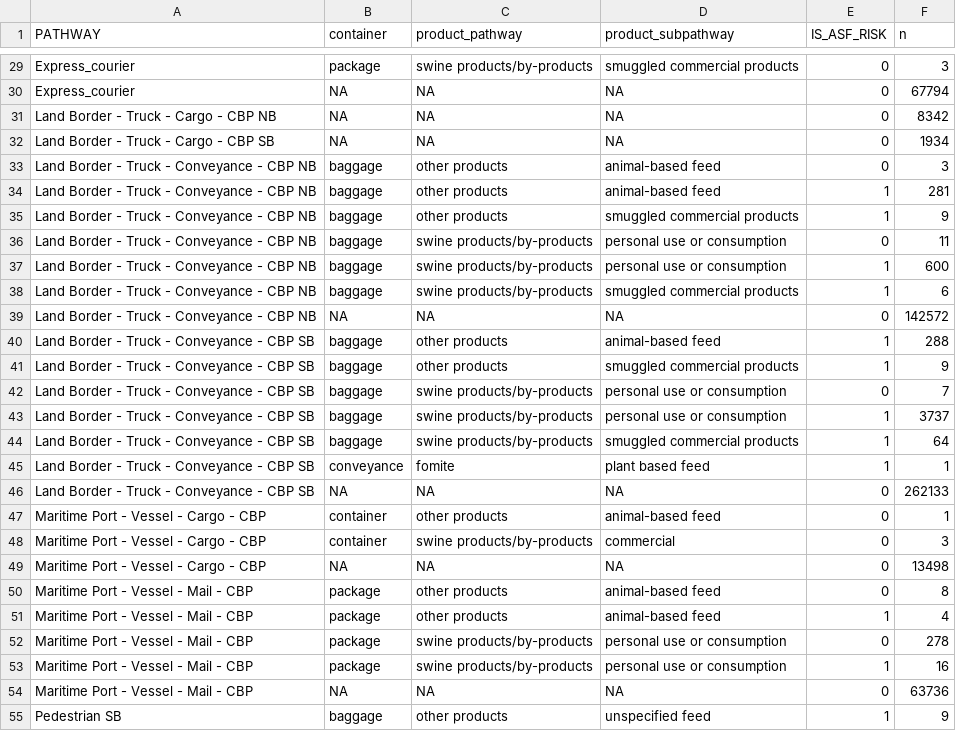
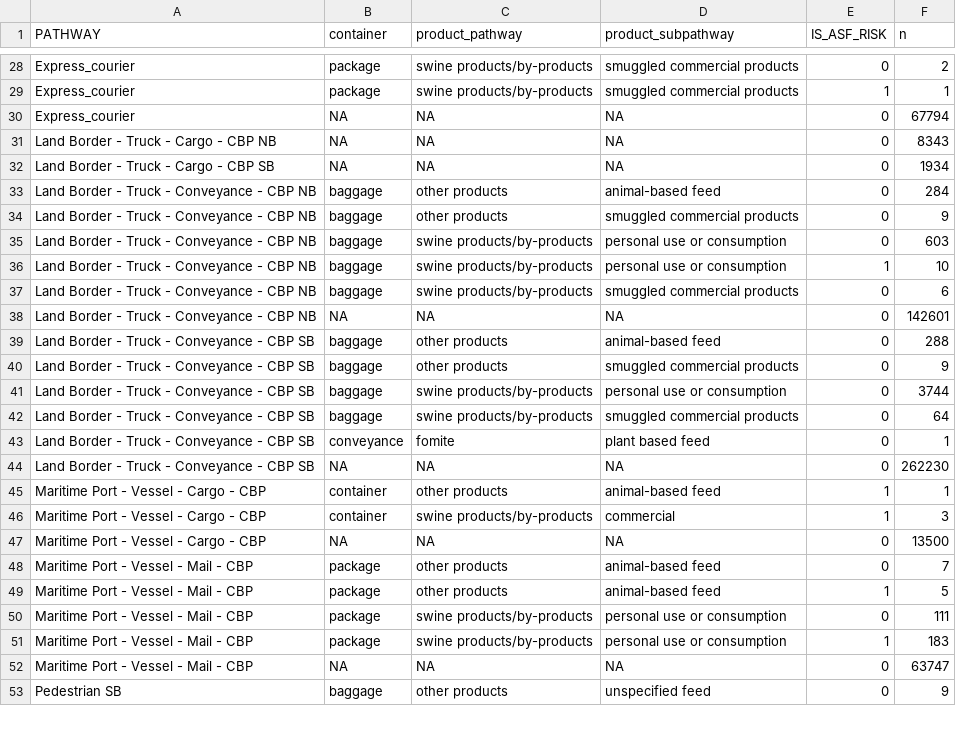
Before and after one commit to dalon-white/asf-risk-framework2, a CSV file: output/aqim pathway approach rates/aqim pathway by product combination summary of total vs at risk.csv, drawn as a sheet; only a part is shown, gaps mark what is left out; the diff covers the shown part only.

```diff
--- a/output/aqim pathway approach rates/aqim pathway by product combination summary of total vs at risk.csv
+++ b/output/aqim pathway approach rates/aqim pathway by product combination summary of total vs at risk.csv
@@ -29,27 +28,26 @@
-"Express_courier","package","swine products/by-products","smuggled commercial products",0,3
+"Express_courier","package","swine products/by-products","smuggled commercial products",0,2
+"Express_courier","package","swine products/by-products","smuggled commercial products",1,1
 "Express_courier",NA,NA,NA,0,67794
-"Land Border - Truck - Cargo - CBP NB",NA,NA,NA,0,8342
+"Land Border - Truck - Cargo - CBP NB",NA,NA,NA,0,8343
 "Land Border - Truck - Cargo - CBP SB",NA,NA,NA,0,1934
-"Land Border - Truck - Conveyance - CBP NB","baggage","other products","animal-based feed",0,3
-"Land Border - Truck - Conveyance - CBP NB","baggage","other products","animal-based feed",1,281
-"Land Border - Truck - Conveyance - CBP NB","baggage","other products","smuggled commercial products",1,9
-"Land Border - Truck - Conveyance - CBP NB","baggage","swine products/by-products","personal use or consumption",0,11
-"Land Border - Truck - Conveyance - CBP NB","baggage","swine products/by-products","personal use or consumption",1,600
-"Land Border - Truck - Conveyance - CBP NB","baggage","swine products/by-products","smuggled commercial products",1,6
-"Land Border - Truck - Conveyance - CBP NB",NA,NA,NA,0,142572
-"Land Border - Truck - Conveyance - CBP SB","baggage","other products","animal-based feed",1,288
-"Land Border - Truck - Conveyance - CBP SB","baggage","other products","smuggled commercial products",1,9
-"Land Border - Truck - Conveyance - CBP SB","baggage","swine products/by-products","personal use or consumption",0,7
-"Land Border - Truck - Conveyance - CBP SB","baggage","swine products/by-products","personal use or consumption",1,3737
-"Land Border - Truck - Conveyance - CBP SB","baggage","swine products/by-products","smuggled commercial products",1,64
-"Land Border - Truck - Conveyance - CBP SB","conveyance","fomite","plant based feed",1,1
-"Land Border - Truck - Conveyance - CBP SB",NA,NA,NA,0,262133
-"Maritime Port - Vessel - Cargo - CBP","container","other products","animal-based feed",0,1
-"Maritime Port - Vessel - Cargo - CBP","container","swine products/by-products","commercial",0,3
-"Maritime Port - Vessel - Cargo - CBP",NA,NA,NA,0,13498
-"Maritime Port - Vessel - Mail - CBP","package","other products","animal-based feed",0,8
-"Maritime Port - Vessel - Mail - CBP","package","other products","animal-based feed",1,4
-"Maritime Port - Vessel - Mail - CBP","package","swine products/by-products","personal use or consumption",0,278
-"Maritime Port - Vessel - Mail - CBP","package","swine products/by-products","personal use or consumption",1,16
-"Maritime Port - Vessel - Mail - CBP",NA,NA,NA,0,63736
-"Pedestrian SB","baggage","other products","unspecified feed",1,9
+"Land Border - Truck - Conveyance - CBP NB","baggage","other products","animal-based feed",0,284
+"Land Border - Truck - Conveyance - CBP NB","baggage","other products","smuggled commercial products",0,9
+"Land Border - Truck - Conveyance - CBP NB","baggage","swine products/by-products","personal use or consumption",0,603
+"Land Border - Truck - Conveyance - CBP NB","baggage","swine products/by-products","personal use or consumption",1,10
+"Land Border - Truck - Conveyance - CBP NB","baggage","swine products/by-products","smuggled commercial products",0,6
+"Land Border - Truck - Conveyance - CBP NB",NA,NA,NA,0,142601
+"Land Border - Truck - Conveyance - CBP SB","baggage","other products","animal-based feed",0,288
+"Land Border - Truck - Conveyance - CBP SB","baggage","other products","smuggled commercial products",0,9
+"Land Border - Truck - Conveyance - CBP SB","baggage","swine products/by-products","personal use or consumption",0,3744
+"Land Border - Truck - Conveyance - CBP SB","baggage","swine products/by-products","smuggled commercial products",0,64
+"Land Border - Truck - Conveyance - CBP SB","conveyance","fomite","plant based feed",0,1
+"Land Border - Truck - Conveyance - CBP SB",NA,NA,NA,0,262230
+"Maritime Port - Vessel - Cargo - CBP","container","other products","animal-based feed",1,1
+"Maritime Port - Vessel - Cargo - CBP","container","swine products/by-products","commercial",1,3
+"Maritime Port - Vessel - Cargo - CBP",NA,NA,NA,0,13500
+"Maritime Port - Vessel - Mail - CBP","package","other products","animal-based feed",0,7
+"Maritime Port - Vessel - Mail - CBP","package","other products","animal-based feed",1,5
+"Maritime Port - Vessel - Mail - CBP","package","swine products/by-products","personal use or consumption",0,111
+"Maritime Port - Vessel - Mail - CBP","package","swine products/by-products","personal use or consumption",1,183
+"Maritime Port - Vessel - Mail - CBP",NA,NA,NA,0,63747
+"Pedestrian SB","baggage","other products","unspecified feed",0,9
```
Also changed, not shown: 1 removed row and 23 edited cells elsewhere in this file, input/data/PATHWAY name reference/pathway to entry type reference table.csv, output/aqim pathway approach rates/_raw.csv, 38 other files.
